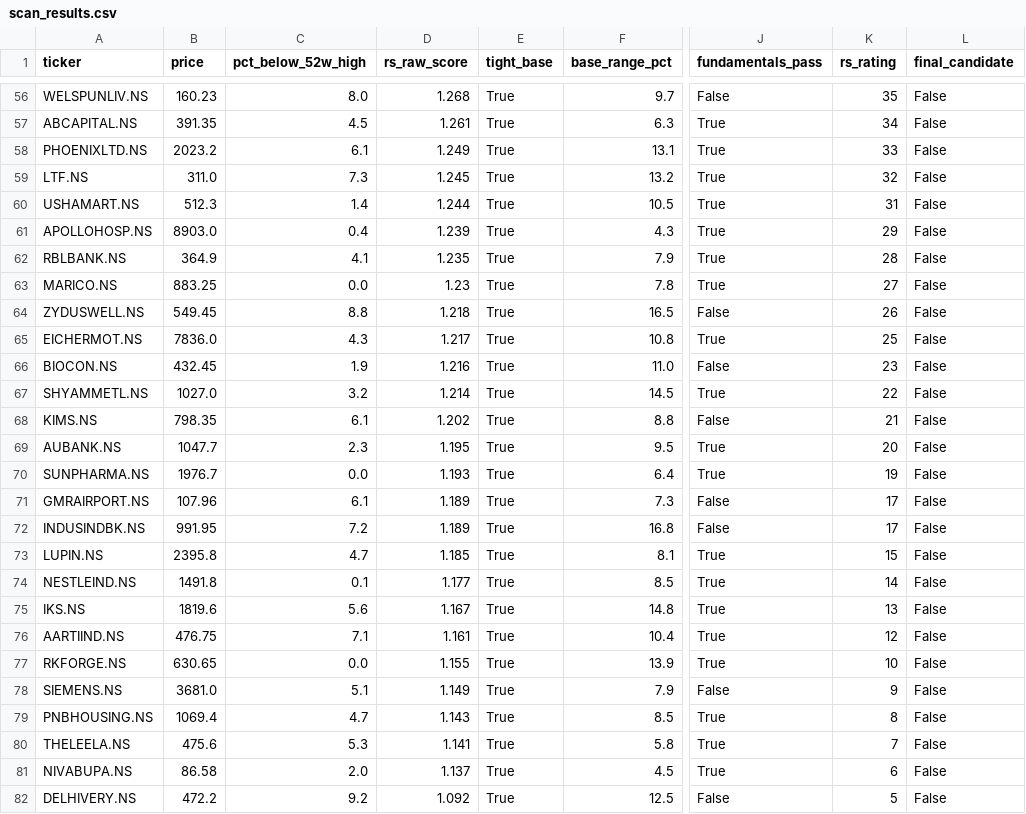
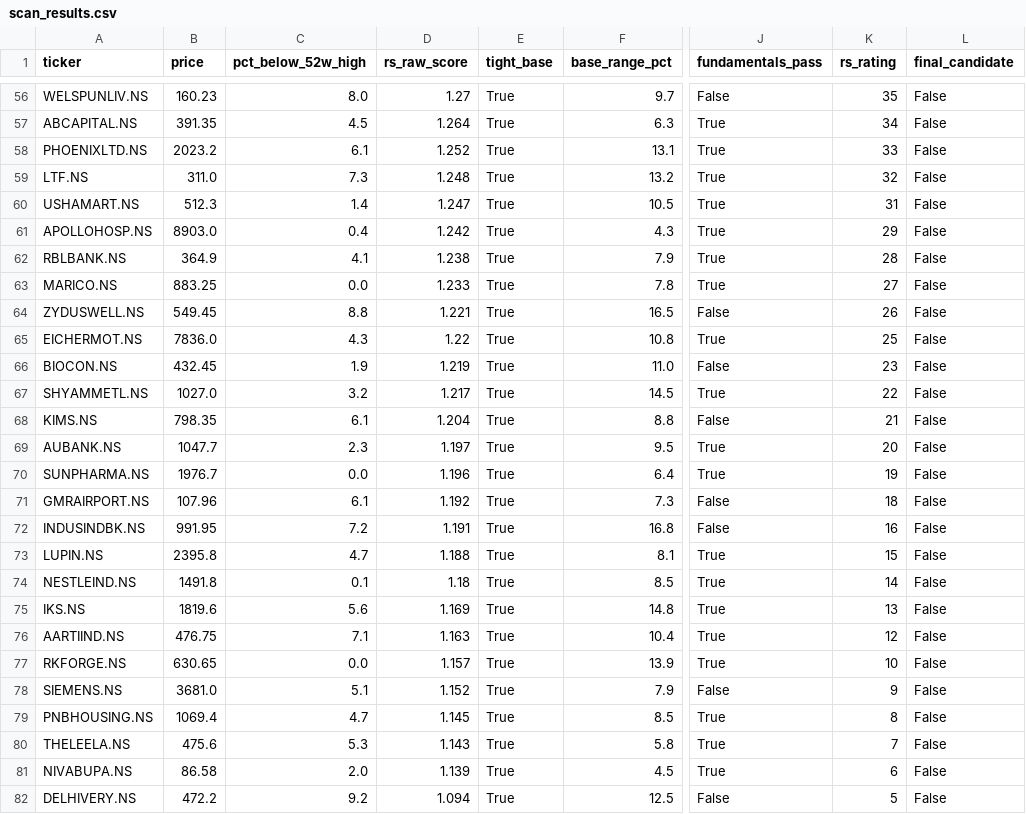
Before and after one commit to spy15007-arch/nifty-scnr, a CSV file: scan_results.csv, drawn as a sheet; only a part is shown, gaps mark what is left out; the diff covers the shown part only; the diff names each change by its address in the sheet, - before the commit and + after, or states it on an @@ line.

```diff
--- a/scan_results.csv
+++ b/scan_results.csv
-D56 (rs_raw_score): 1.268
+D56 (rs_raw_score): 1.27
-D57 (rs_raw_score): 1.261
+D57 (rs_raw_score): 1.264
-D58 (rs_raw_score): 1.249
+D58 (rs_raw_score): 1.252
-D59 (rs_raw_score): 1.245
+D59 (rs_raw_score): 1.248
-D60 (rs_raw_score): 1.244
+D60 (rs_raw_score): 1.247
-D61 (rs_raw_score): 1.239
+D61 (rs_raw_score): 1.242
-D62 (rs_raw_score): 1.235
+D62 (rs_raw_score): 1.238
-D63 (rs_raw_score): 1.23
+D63 (rs_raw_score): 1.233
-D64 (rs_raw_score): 1.218
+D64 (rs_raw_score): 1.221
-D65 (rs_raw_score): 1.217
+D65 (rs_raw_score): 1.22
-D66 (rs_raw_score): 1.216
+D66 (rs_raw_score): 1.219
-D67 (rs_raw_score): 1.214
+D67 (rs_raw_score): 1.217
-D68 (rs_raw_score): 1.202
+D68 (rs_raw_score): 1.204
-D69 (rs_raw_score): 1.195
+D69 (rs_raw_score): 1.197
-D70 (rs_raw_score): 1.193
+D70 (rs_raw_score): 1.196
-D71 (rs_raw_score): 1.189
+D71 (rs_raw_score): 1.192
-K71 (rs_rating): 17
+K71 (rs_rating): 18
-D72 (rs_raw_score): 1.189
+D72 (rs_raw_score): 1.191
-K72 (rs_rating): 17
+K72 (rs_rating): 16
-D73 (rs_raw_score): 1.185
+D73 (rs_raw_score): 1.188
-D74 (rs_raw_score): 1.177
+D74 (rs_raw_score): 1.18
-D75 (rs_raw_score): 1.167
+D75 (rs_raw_score): 1.169
-D76 (rs_raw_score): 1.161
+D76 (rs_raw_score): 1.163
-D77 (rs_raw_score): 1.155
+D77 (rs_raw_score): 1.157
-D78 (rs_raw_score): 1.149
+D78 (rs_raw_score): 1.152
-D79 (rs_raw_score): 1.143
+D79 (rs_raw_score): 1.145
-D80 (rs_raw_score): 1.141
+D80 (rs_raw_score): 1.143
-D81 (rs_raw_score): 1.137
+D81 (rs_raw_score): 1.139
-D82 (rs_raw_score): 1.092
+D82 (rs_raw_score): 1.094
```
Also changed, not shown: 56 edited cells elsewhere in this file, candidates.csv, 1 other file.
